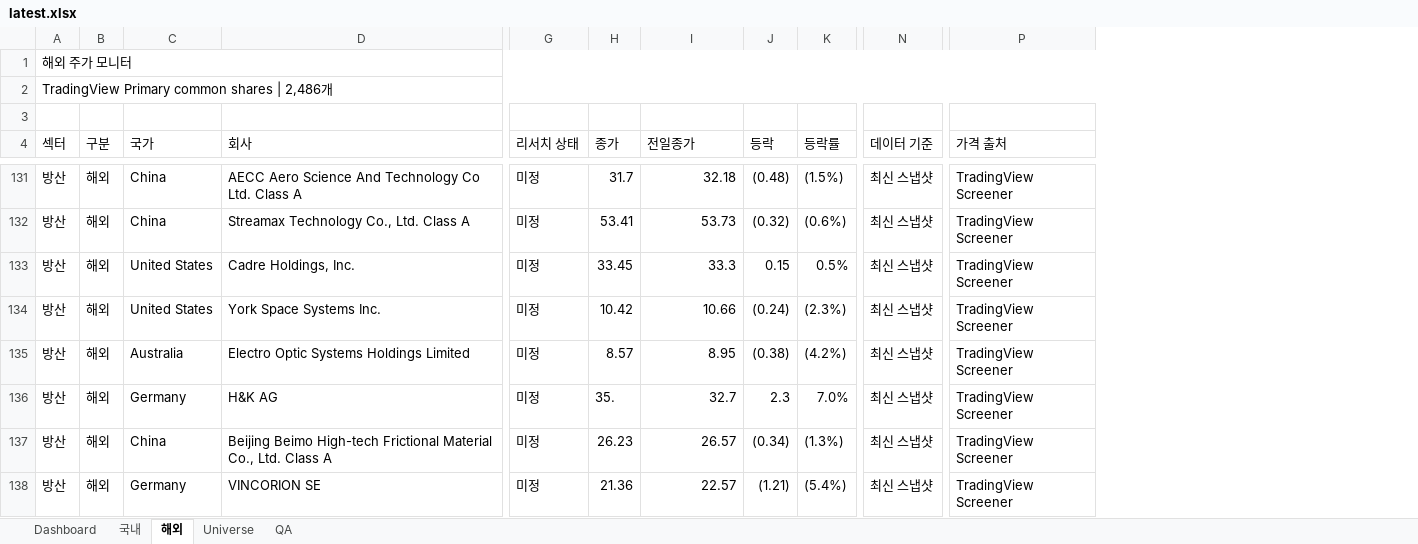
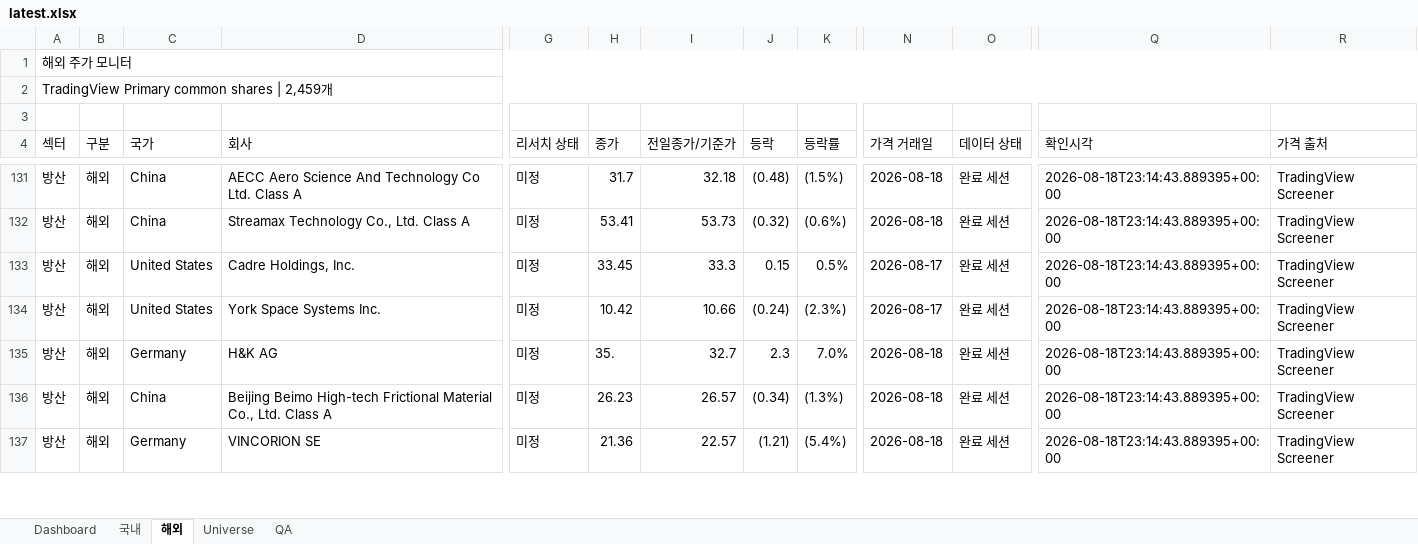
Before and after one commit to lou2sclare-ai/Stock-Price-Update, an Excel workbook: output/latest.xlsx, sheet 해외, drawn as a sheet; only a part is shown, gaps mark what is left out; values as stored, in another font and other column widths than the file's, no cell formats; conditional formats not drawn; removed rows and columns are numbered as before the commit, all else as after; rows hold the shown columns only; the diff covers the shown part only; the diff names each change by its address in the sheet, - before the commit and + after, or states it on an @@ line.

```diff
--- a/output/latest.xlsx (sheet 해외)
+++ b/output/latest.xlsx (sheet 해외)
-column N (데이터 기준), rows 131-134: all 최신 스냅샷; rows 136-138: all 최신 스냅샷
+column N (가격 거래일), rows 131-137: 2026-08-18 | 2026-08-18 | 2026-08-17 | 2026-08-17 | 2026-08-18 | 2026-08-18 | 2026-08-18
+column O (데이터 상태), rows 131-137: all 완료 세션
+column Q (확인시각), rows 131-137: all 2026-08-18T23:14:43.889395+00:00
-A2 (섹터): TradingView Primary common shares | 2,486개
+A2 (섹터): TradingView Primary common shares | 2,459개
-I4: 전일종가
+I4: 전일종가/기준가
-row 135: 방산 | 해외 | Australia | Electro Optic Systems Holdings Limited | 미정 | 8.57 | 8.95 | (0.38) | (4.2%) | 최신 스냅샷 | TradingView Screener
```
Also changed, not shown: 26 removed rows and 3 edited cells elsewhere in this sheet, sheet Dashboard, sheet 국내, sheet Universe, sheet QA, cell formats, 4 other files.
